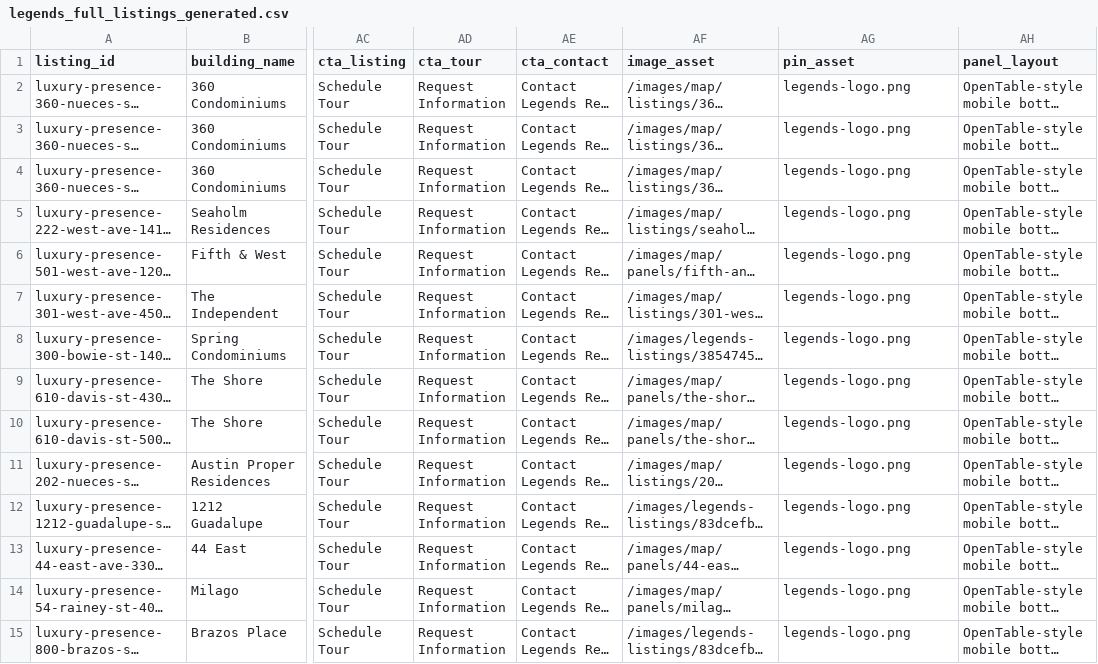
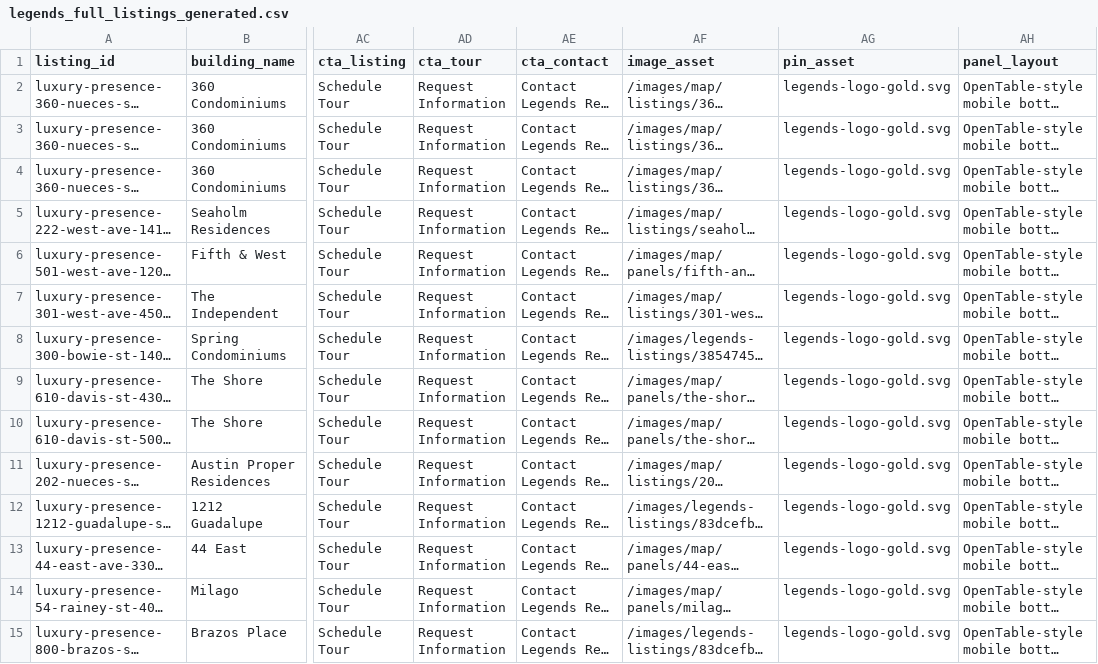
Before and after one commit to MegDude/BASE44, a CSV file: src/data/legends_full_listings_generated.csv, drawn as a sheet; only a part is shown, gaps mark what is left out; long unchanged cells end in …; the diff names each change by its address in the sheet, - before the commit and + after, or states it on an @@ line.

```diff
--- a/src/data/legends_full_listings_generated.csv
+++ b/src/data/legends_full_listings_generated.csv
-AG2:AG15 (pin_asset): legends-logo.png
+AG2:AG15 (pin_asset): legends-logo-gold.svg
```
Also changed, not shown: 6 other files.
